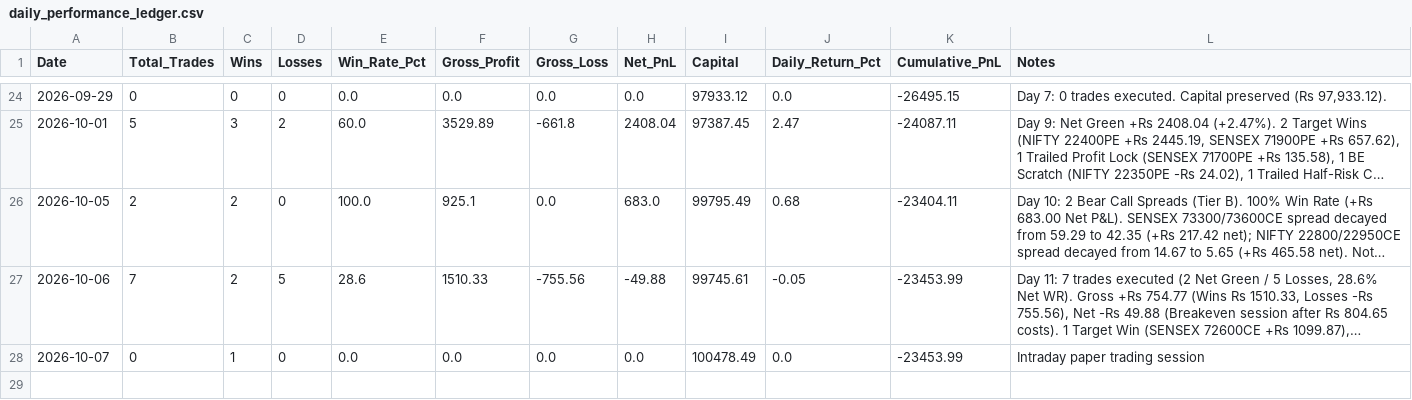
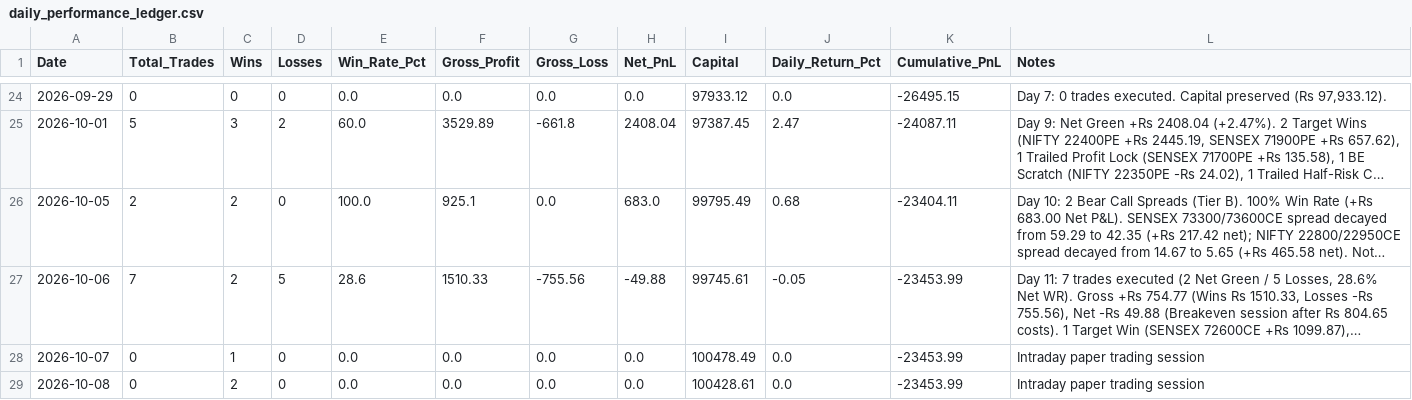
Before and after one commit to TN-Light/trading, a CSV file: reports/papertrade/daily_performance_ledger.csv, drawn as a sheet; only a part is shown, gaps mark what is left out; long unchanged cells end in …; the diff names each change by its address in the sheet, - before the commit and + after, or states it on an @@ line.

```diff
--- a/reports/papertrade/daily_performance_ledger.csv
+++ b/reports/papertrade/daily_performance_ledger.csv
+row 29: 2026-10-08 | 0 | 2 | 0 | 0.0 | 0.0 | 0.0 | 0.0 | 100428.61 | 0.0 | -23453.99 | Intraday paper trading session
```
Also changed, not shown: 2 other files.
